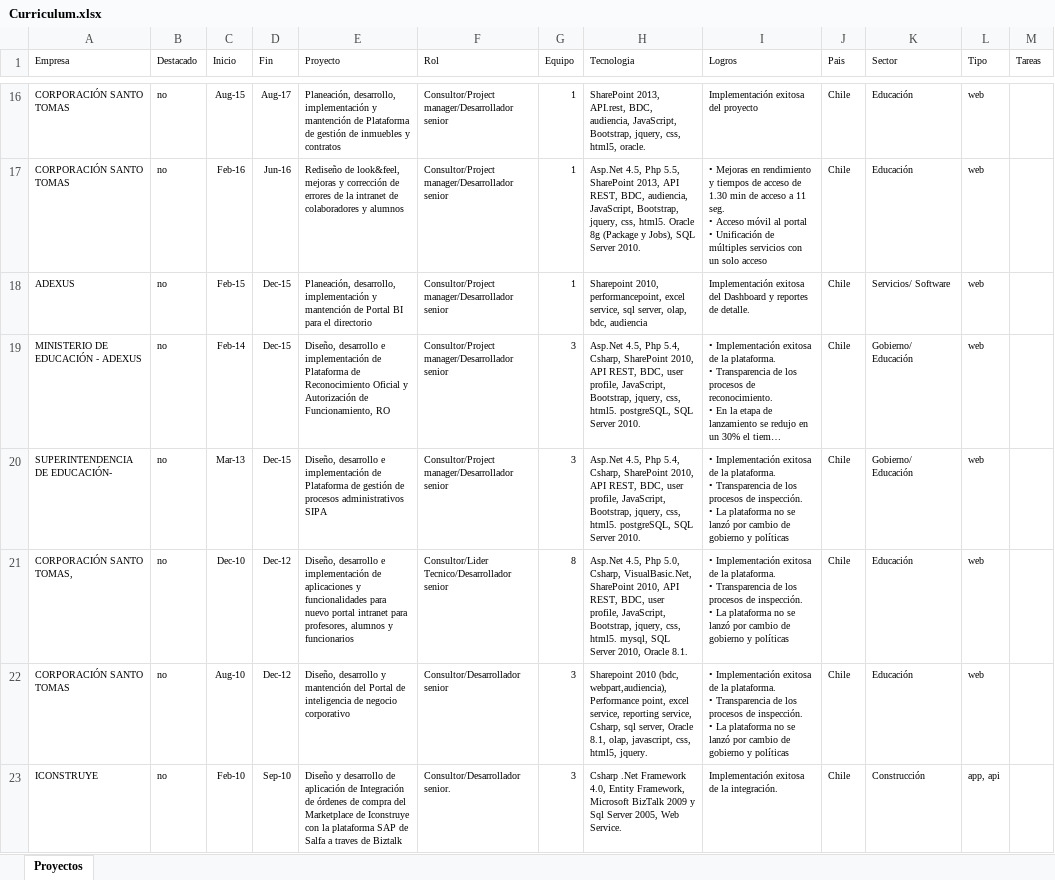
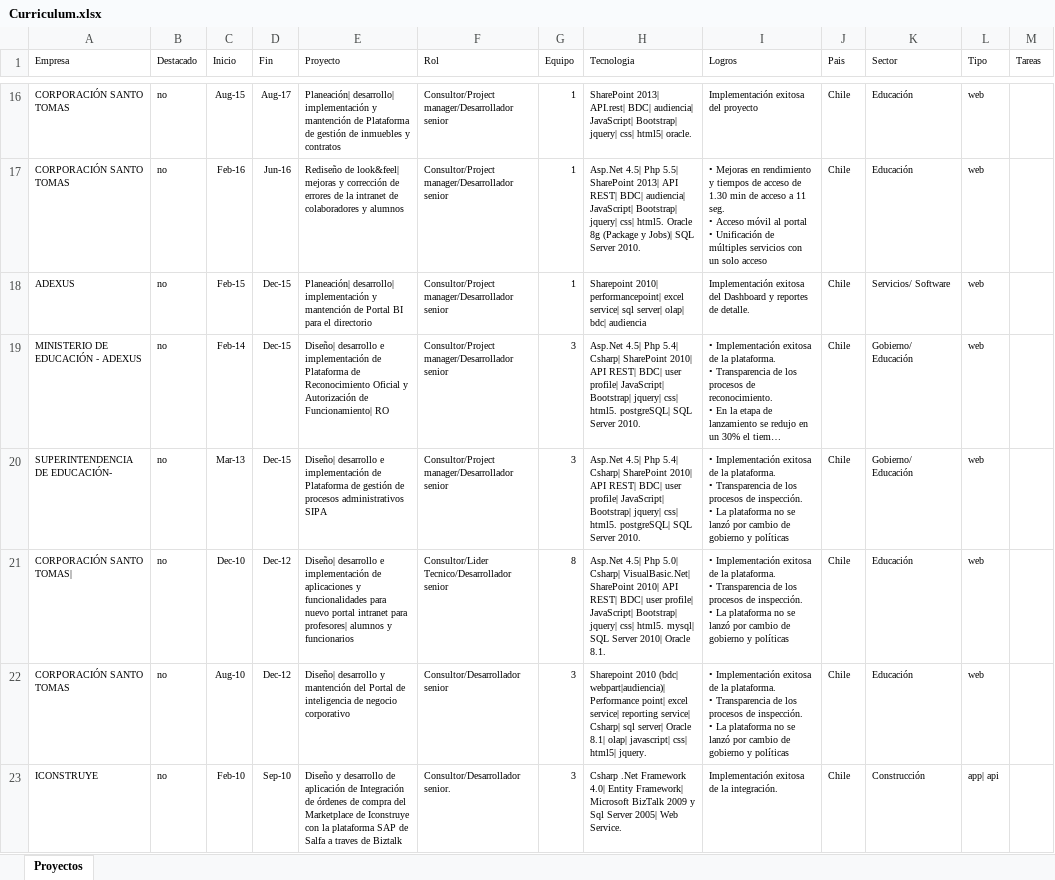
Before and after one commit to leoespinoza/eleo, an Excel workbook: assets/docs/Curriculum.xlsx, sheet Proyectos, drawn as a sheet; only a part is shown, gaps mark what is left out; long unchanged cells end in …; values as stored, in another font and other column widths than the file's, no borders; the diff covers the shown part only; the diff names each change by its address in the sheet, - before the commit and + after, or states it on an @@ line.

```diff
--- a/assets/docs/Curriculum.xlsx (sheet Proyectos)
+++ b/assets/docs/Curriculum.xlsx (sheet Proyectos)
-E16 (Proyecto): Planeación, desarrollo, implementación y…
+E16 (Proyecto): Planeación| desarrollo| implementación y…
-H16 (Tecnologia): SharePoint 2013, API.rest, BDC, audiencia, JavaScript, Bootstrap, jquery, css, html5, oracle.
+H16 (Tecnologia): SharePoint 2013| API.rest| BDC| audiencia| JavaScript| Bootstrap| jquery| css| html5| oracle.
-E17 (Proyecto): Rediseño de look&feel, mejoras y…
+E17 (Proyecto): Rediseño de look&feel| mejoras y…
-H17 (Tecnologia): Asp.Net 4.5, Php 5.5, SharePoint 2013, API REST, BDC, audiencia, JavaScript, Bootstrap, jquery, css, html5. Oracle 8g (Package y Jobs), SQL Server…
+H17 (Tecnologia): Asp.Net 4.5| Php 5.5| SharePoint 2013| API REST| BDC| audiencia| JavaScript| Bootstrap| jquery| css| html5. Oracle 8g (Package y Jobs)| SQL Server…
-E18 (Proyecto): Planeación, desarrollo, implementación y…
+E18 (Proyecto): Planeación| desarrollo| implementación y…
-H18 (Tecnologia): Sharepoint 2010, performancepoint, excel service, sql server, olap, bdc, audiencia
+H18 (Tecnologia): Sharepoint 2010| performancepoint| excel service| sql server| olap| bdc| audiencia
-E19 (Proyecto): Diseño, desarrollo e implementación de Plataforma de Reconocimiento Oficial y Autorización de Funcionamiento, RO
+E19 (Proyecto): Diseño| desarrollo e implementación de Plataforma de Reconocimiento Oficial y Autorización de Funcionamiento| RO
-H19:H20 (Tecnologia): Asp.Net 4.5, Php 5.4, Csharp, SharePoint 2010, API REST, BDC, user profile, JavaScript, Bootstrap, jquery, css, html5. postgreSQL, SQL Server…
+H19:H20 (Tecnologia): Asp.Net 4.5| Php 5.4| Csharp| SharePoint 2010| API REST| BDC| user profile| JavaScript| Bootstrap| jquery| css| html5. postgreSQL| SQL Server…
-E20 (Proyecto): Diseño, desarrollo e…
+E20 (Proyecto): Diseño| desarrollo e…
-A21 (Empresa): CORPORACIÓN SANTO TOMAS,
+A21 (Empresa): CORPORACIÓN SANTO TOMAS|
-E21 (Proyecto): Diseño, desarrollo e implementación de aplicaciones y funcionalidades para nuevo portal intranet para profesores, alumnos y…
+E21 (Proyecto): Diseño| desarrollo e implementación de aplicaciones y funcionalidades para nuevo portal intranet para profesores| alumnos y…
-H21 (Tecnologia): Asp.Net 4.5, Php 5.0, Csharp, VisualBasic.Net, SharePoint 2010, API REST, BDC, user profile, JavaScript, Bootstrap, jquery, css, html5. mysql, SQL Server 2010, Oracle 8.1.
+H21 (Tecnologia): Asp.Net 4.5| Php 5.0| Csharp| VisualBasic.Net| SharePoint 2010| API REST| BDC| user profile| JavaScript| Bootstrap| jquery| css| html5. mysql| SQL Server 2010| Oracle 8.1.
-E22 (Proyecto): Diseño, desarrollo y…
+E22 (Proyecto): Diseño| desarrollo y…
-H22 (Tecnologia): Sharepoint 2010 (bdc, webpart,audiencia), Performance point, excel service, reporting service, Csharp, sql server, Oracle 8.1, olap, javascript, css, html5, jquery.
+H22 (Tecnologia): Sharepoint 2010 (bdc| webpart|audiencia)| Performance point| excel service| reporting service| Csharp| sql server| Oracle 8.1| olap| javascript| css| html5| jquery.
-H23 (Tecnologia): ….Net Framework 4.0, Entity Framework, Microsoft BizTalk 2009 y Sql Server 2005, Web Service.
+H23 (Tecnologia): ….Net Framework 4.0| Entity Framework| Microsoft BizTalk 2009 y Sql Server 2005| Web Service.
-L23 (Tipo): app, api
+L23 (Tipo): app| api
```
Also changed, not shown: 77 edited cells elsewhere in this sheet, 2 other files.
